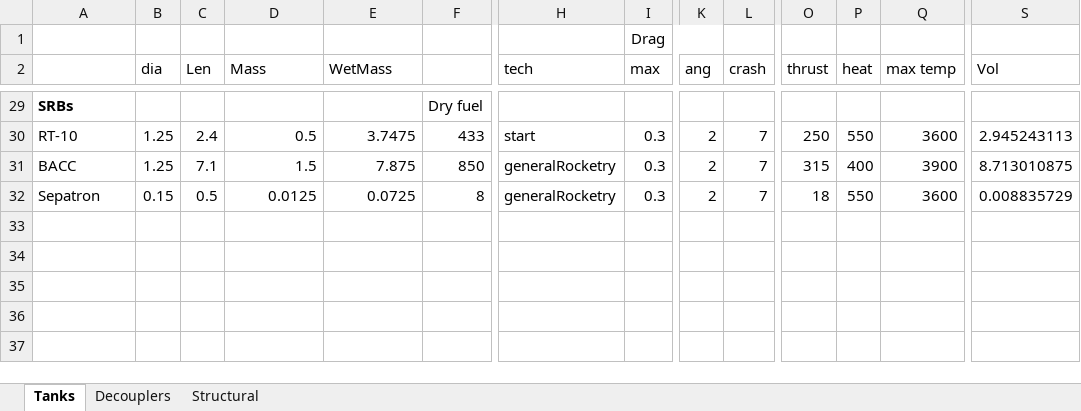
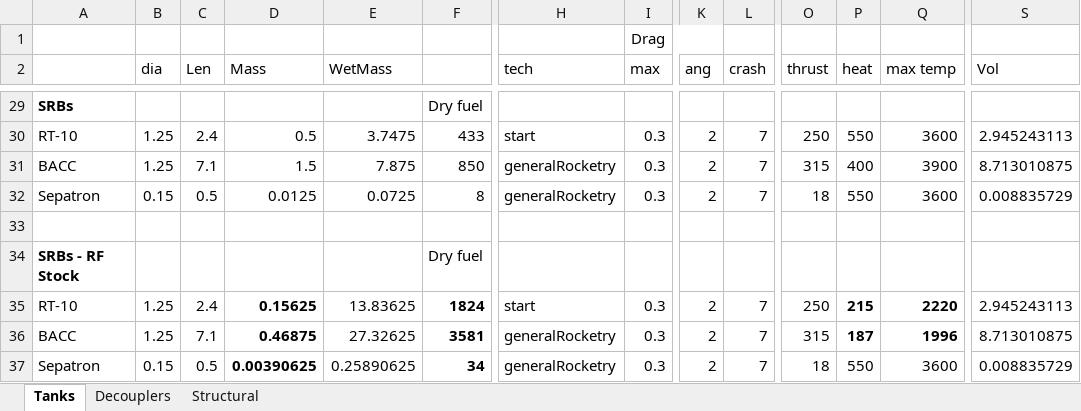
Before and after one commit to KSP-RO/ProceduralParts, an Excel workbook: Source/StockParts.xlsx, sheet Tanks, drawn as a sheet; only a part is shown, gaps mark what is left out; values as stored, in another font and other column widths than the file's, no borders; rows hold the shown columns only; the diff names each change by its address in the sheet, - before the commit and + after, or states it on an @@ line.

```diff
--- a/Source/StockParts.xlsx (sheet Tanks)
+++ b/Source/StockParts.xlsx (sheet Tanks)
+row 33: (empty)
+row 34: SRBs - RF Stock |  |  |  |  | Dry fuel
+row 35: RT-10 | 1.25 | 2.4 | 0.15625 | 13.83625 | 1824 | start | 0.3 | 2 | 7 | 250 | 215 | 2220 | 2.945243113
+row 36: BACC | 1.25 | 7.1 | 0.46875 | 27.32625 | 3581 | generalRocketry | 0.3 | 2 | 7 | 315 | 187 | 1996 | 8.713010875
+row 37: Sepatron | 0.15 | 0.5 | 0.00390625 | 0.25890625 | 34 | generalRocketry | 0.3 | 2 | 7 | 18 | 550 | 3600 | 0.008835729
```
Also changed, not shown: 2 other files.
